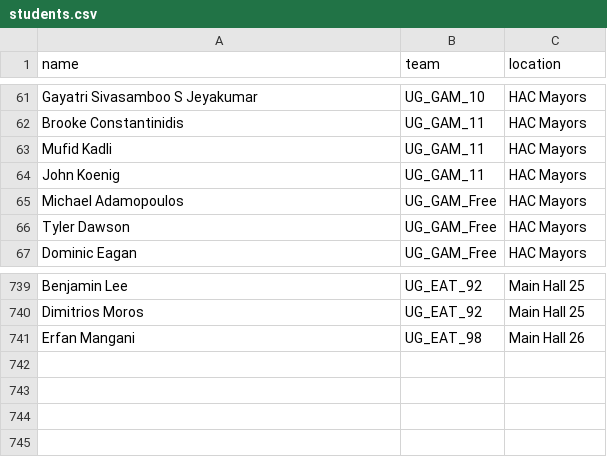
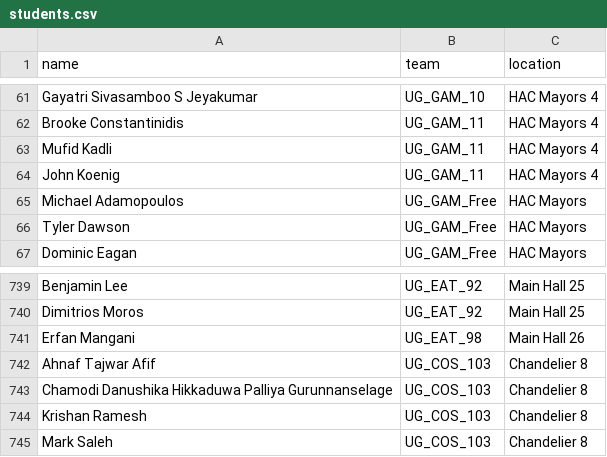
Before and after one commit to SwinCapEx/SwinCapEx.github.io, a CSV file: 2026S2/students.csv, drawn as a sheet; only a part is shown, gaps mark what is left out; the diff covers the shown part only; the diff names each change by its address in the sheet, - before the commit and + after, or states it on an @@ line.

```diff
--- a/2026S2/students.csv
+++ b/2026S2/students.csv
-C61:C64 (location): HAC Mayors
+C61:C64 (location): HAC Mayors 4
+row 742: Ahnaf Tajwar Afif | UG_COS_103 | Chandelier 8
+row 743: Chamodi Danushika Hikkaduwa Palliya Gurunnanselage | UG_COS_103 | Chandelier 8
+row 744: Krishan Ramesh | UG_COS_103 | Chandelier 8
+row 745: Mark Saleh | UG_COS_103 | Chandelier 8
```
Also changed, not shown: 27 edited cells elsewhere in this file, 7 other files.
